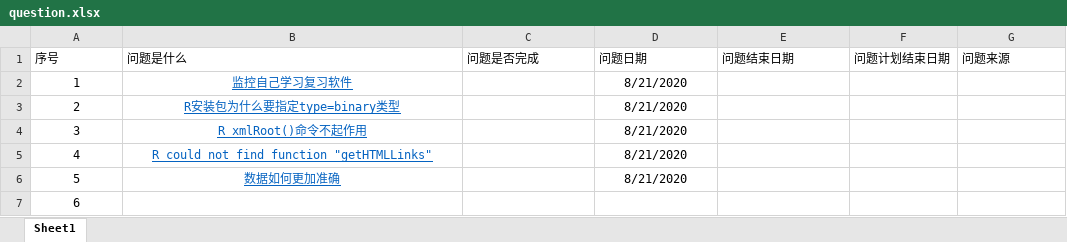
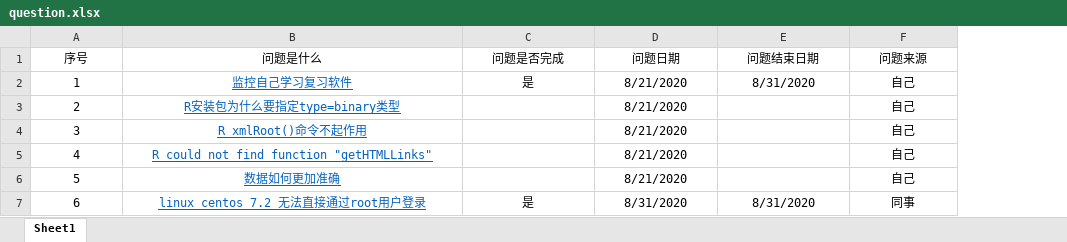
Before and after one commit to gh95533/ysys, an Excel workbook: question/question.xlsx, sheet Sheet1, drawn as a sheet; values as stored, in another font and other column widths than the file's, no borders; removed rows and columns are numbered as before the commit, all else as after; the diff names each change by its address in the sheet, - before the commit and + after, or states it on an @@ line.

```diff
--- a/question/question.xlsx (sheet Sheet1)
+++ b/question/question.xlsx (sheet Sheet1)
-column F (问题计划结束日期), empty
-A1:E1 alignment: left
+A1:E1 alignment: center
-F1 alignment: left
+F1 alignment: center
-C2 (问题是否完成): (empty)
+C2 (问题是否完成): 是
-E2 (问题结束日期): (empty)
+E2 (问题结束日期): 8/31/2020
-F2:F6 (问题来源): (empty)
+F2:F6 (问题来源): 自己
-B7 (问题是什么): (empty)
+B7 (问题是什么): linux centos 7.2 无法直接通过root用户登录
-C7 (问题是否完成): (empty)
+C7 (问题是否完成): 是
-D7 (问题日期): (empty)
+D7 (问题日期): 8/31/2020
-E7 (问题结束日期): (empty)
+E7 (问题结束日期): 8/31/2020
-F7 (问题来源): (empty)
+F7 (问题来源): 同事
```
Also changed, not shown: 10 other files.
